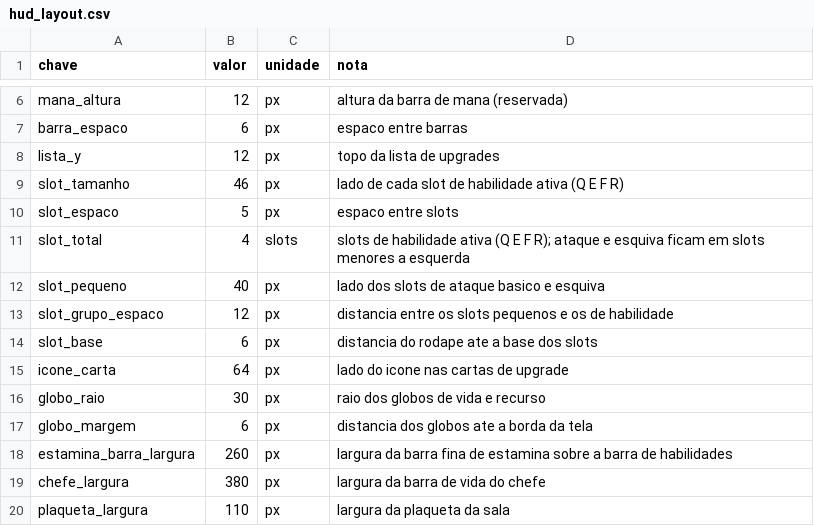
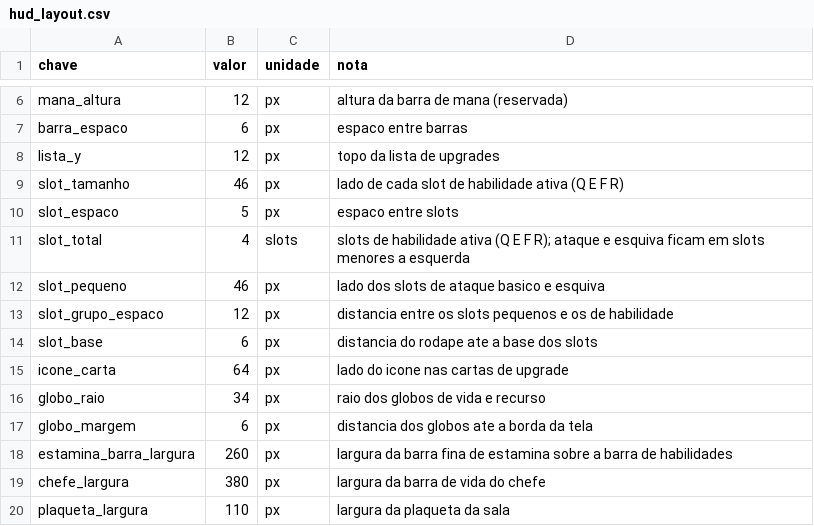
Before and after one commit to Willvinicius2/echoes-of-the-shatter, a CSV file: godot/data2d/hud_layout.csv, drawn as a sheet; only a part is shown, gaps mark what is left out.

```diff
--- a/godot/data2d/hud_layout.csv
+++ b/godot/data2d/hud_layout.csv
@@ -11,3 +11,3 @@ slot_espaco,5,px,espaco entre slots
 slot_total,4,slots,slots de habilidade ativa (Q E F R); ataque e esquiva ficam em slots menores a esquerda
-slot_pequeno,40,px,lado dos slots de ataque basico e esquiva
+slot_pequeno,46,px,lado dos slots de ataque basico e esquiva
 slot_grupo_espaco,12,px,distancia entre os slots pequenos e os de habilidade
@@ -15,3 +15,3 @@ slot_base,6,px,distancia do rodape ate a base dos slots
 icone_carta,64,px,lado do icone nas cartas de upgrade
-globo_raio,30,px,raio dos globos de vida e recurso
+globo_raio,34,px,raio dos globos de vida e recurso
 globo_margem,6,px,distancia dos globos ate a borda da tela
```
Also changed, not shown: 5 other files.
